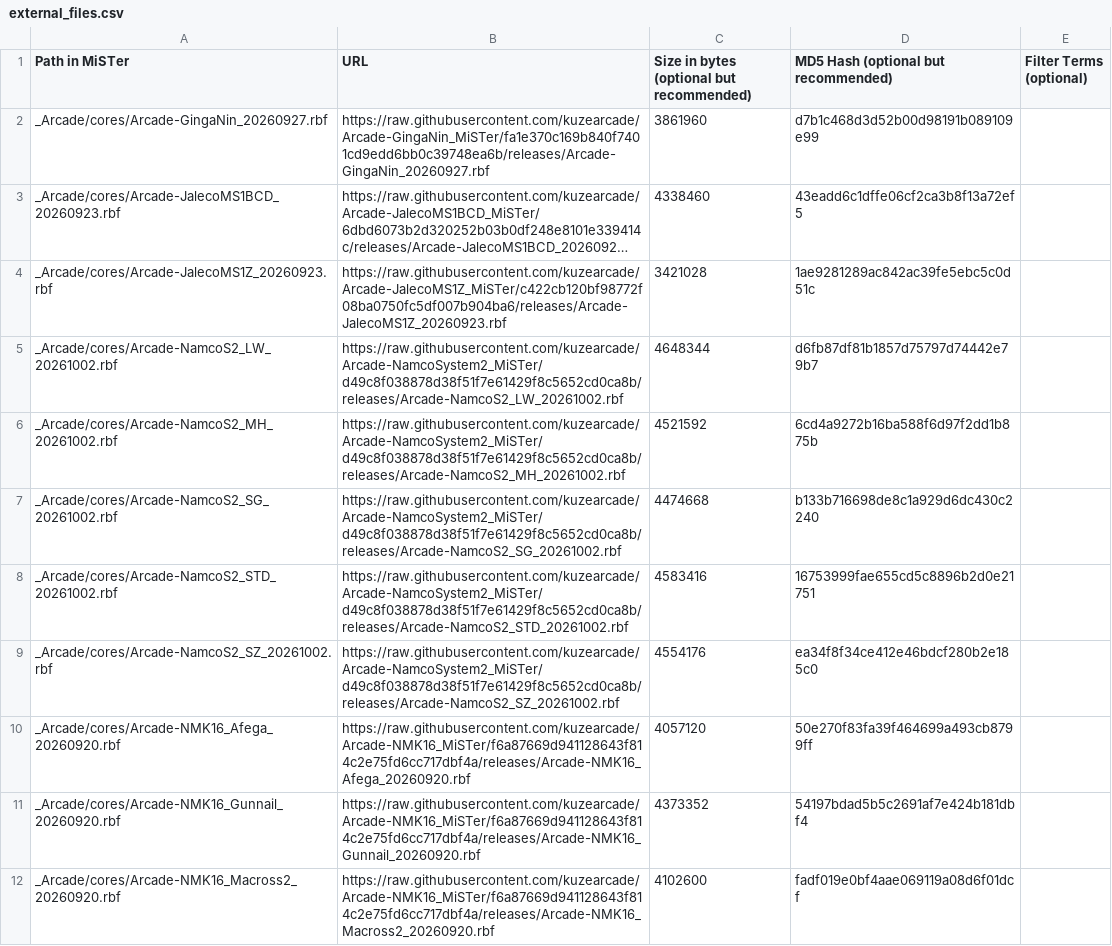
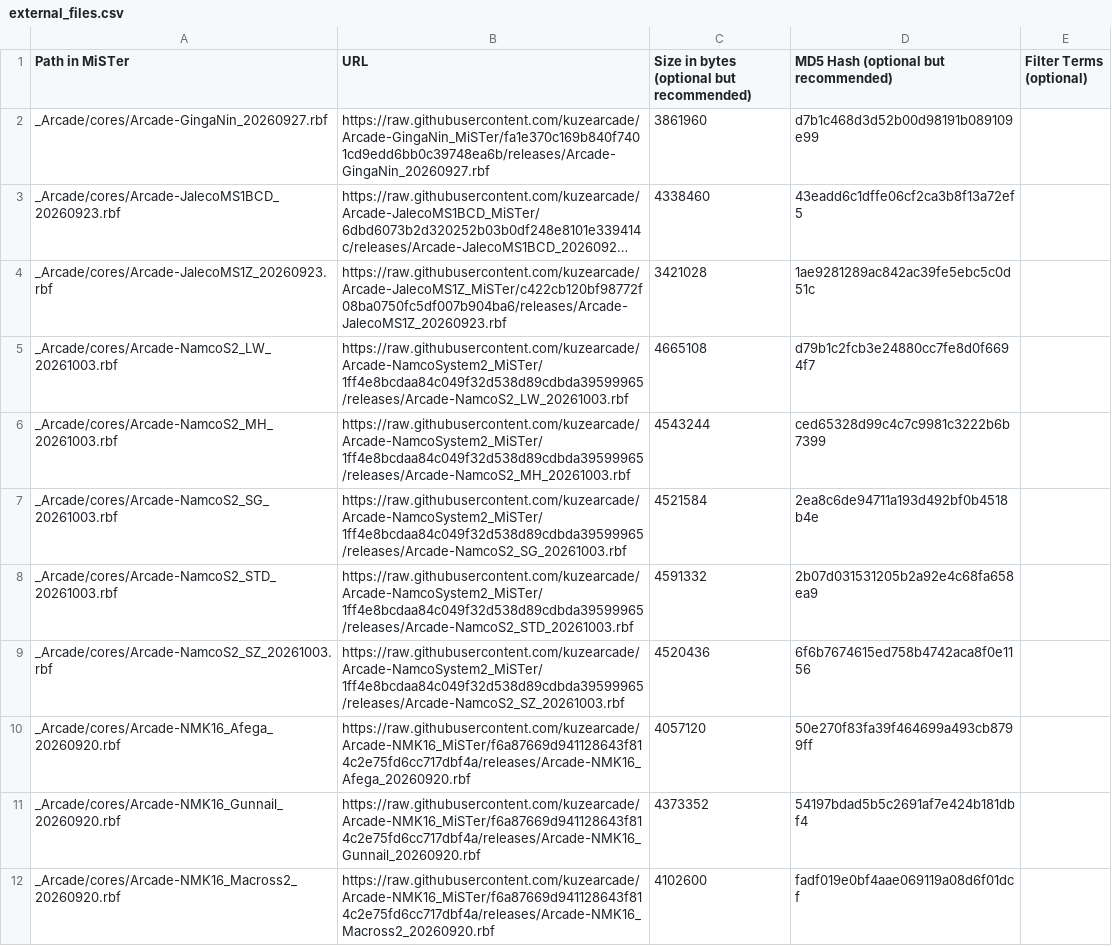
Before and after one commit to OngoGablogian/kuzecores, a CSV file: external_files.csv, drawn as a sheet; only a part is shown; long unchanged cells end in …; removed rows and columns are numbered as before the commit, all else as after; the diff names each change by its address in the sheet, - before the commit and + after, or states it on an @@ line.

```diff
--- a/external_files.csv
+++ b/external_files.csv
-row 5: _Arcade/cores/Arcade-NamcoS2_LW_20261002.rbf | https://raw.githubusercontent.com/kuzearcade/Arcade-NamcoSystem2_MiSTer/d49c8f038878d38f51f7e61429f8c5652cd0ca8b/releases/Arcade-NamcoS2_LW_20261002.rbf | 4648344 | d6fb87df81b1857d75797d74442e79b7
-row 6: _Arcade/cores/Arcade-NamcoS2_MH_20261002.rbf | https://raw.githubusercontent.com/kuzearcade/Arcade-NamcoSystem2_MiSTer/d49c8f038878d38f51f7e61429f8c5652cd0ca8b/releases/Arcade-NamcoS2_MH_20261002.rbf | 4521592 | 6cd4a9272b16ba588f6d97f2dd1b875b
-row 7: _Arcade/cores/Arcade-NamcoS2_SG_20261002.rbf | https://raw.githubusercontent.com/kuzearcade/Arcade-NamcoSystem2_MiSTer/d49c8f038878d38f51f7e61429f8c5652cd0ca8b/releases/Arcade-NamcoS2_SG_20261002.rbf | 4474668 | b133b716698de8c1a929d6dc430c2240
-row 8: _Arcade/cores/Arcade-NamcoS2_STD_20261002.rbf | https://raw.githubusercontent.com/kuzearcade/Arcade-NamcoSystem2_MiSTer/d49c8f038878d38f51f7e61429f8c5652cd0ca8b/releases/Arcade-NamcoS2_STD_20261002.rbf | 4583416 | 16753999fae655cd5c8896b2d0e21751
-row 9: _Arcade/cores/Arcade-NamcoS2_SZ_20261002.rbf | https://raw.githubusercontent.com/kuzearcade/Arcade-NamcoSystem2_MiSTer/d49c8f038878d38f51f7e61429f8c5652cd0ca8b/releases/Arcade-NamcoS2_SZ_20261002.rbf | 4554176 | ea34f8f34ce412e46bdcf280b2e185c0
+row 5: _Arcade/cores/Arcade-NamcoS2_LW_20261003.rbf | https://raw.githubusercontent.com/kuzearcade/Arcade-NamcoSystem2_MiSTer/1ff4e8bcdaa84c049f32d538d89cdbda39599965/releases/Arcade-NamcoS2_LW_20261003.rbf | 4665108 | d79b1c2fcb3e24880cc7fe8d0f6694f7
+row 6: _Arcade/cores/Arcade-NamcoS2_MH_20261003.rbf | https://raw.githubusercontent.com/kuzearcade/Arcade-NamcoSystem2_MiSTer/1ff4e8bcdaa84c049f32d538d89cdbda39599965/releases/Arcade-NamcoS2_MH_20261003.rbf | 4543244 | ced65328d99c4c7c9981c3222b6b7399
+row 7: _Arcade/cores/Arcade-NamcoS2_SG_20261003.rbf | https://raw.githubusercontent.com/kuzearcade/Arcade-NamcoSystem2_MiSTer/1ff4e8bcdaa84c049f32d538d89cdbda39599965/releases/Arcade-NamcoS2_SG_20261003.rbf | 4521584 | 2ea8c6de94711a193d492bf0b4518b4e
+row 8: _Arcade/cores/Arcade-NamcoS2_STD_20261003.rbf | https://raw.githubusercontent.com/kuzearcade/Arcade-NamcoSystem2_MiSTer/1ff4e8bcdaa84c049f32d538d89cdbda39599965/releases/Arcade-NamcoS2_STD_20261003.rbf | 4591332 | 2b07d031531205b2a92e4c68fa658ea9
+row 9: _Arcade/cores/Arcade-NamcoS2_SZ_20261003.rbf | https://raw.githubusercontent.com/kuzearcade/Arcade-NamcoSystem2_MiSTer/1ff4e8bcdaa84c049f32d538d89cdbda39599965/releases/Arcade-NamcoS2_SZ_20261003.rbf | 4520436 | 6f6b7674615ed758b4742aca8f0e1156
```
Also changed, not shown: 1 other file.
